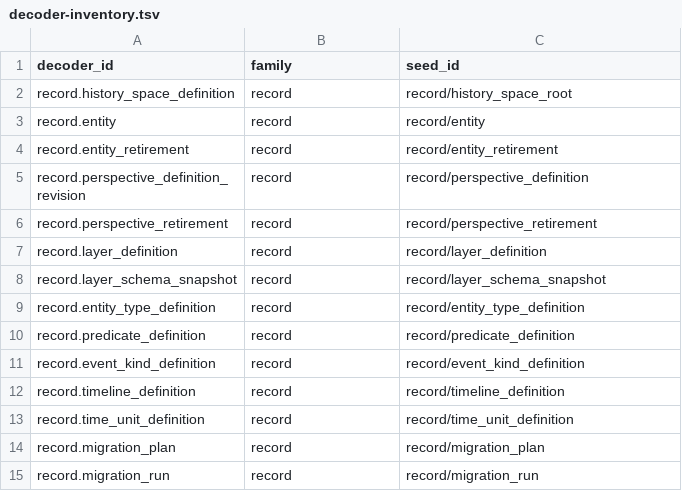
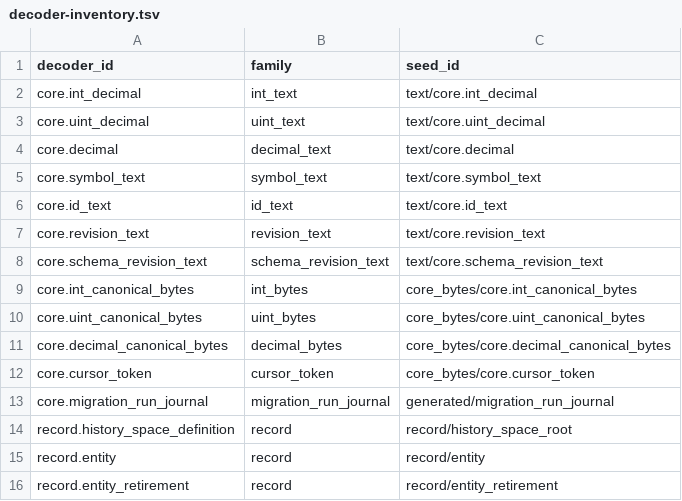
Before and after one commit to klarck36/WorldDB, a TSV file: policy/decoder-inventory.tsv, drawn as a sheet; only a part is shown; the shorter side is filled out with more unchanged rows; the diff names each change by its address in the sheet, - before the commit and + after, or states it on an @@ line.

```diff
--- a/policy/decoder-inventory.tsv
+++ b/policy/decoder-inventory.tsv
+row 2: core.int_decimal | int_text | text/core.int_decimal
+row 3: core.uint_decimal | uint_text | text/core.uint_decimal
+row 4: core.decimal | decimal_text | text/core.decimal
+row 5: core.symbol_text | symbol_text | text/core.symbol_text
+row 6: core.id_text | id_text | text/core.id_text
+row 7: core.revision_text | revision_text | text/core.revision_text
+row 8: core.schema_revision_text | schema_revision_text | text/core.schema_revision_text
+row 9: core.int_canonical_bytes | int_bytes | core_bytes/core.int_canonical_bytes
+row 10: core.uint_canonical_bytes | uint_bytes | core_bytes/core.uint_canonical_bytes
+row 11: core.decimal_canonical_bytes | decimal_bytes | core_bytes/core.decimal_canonical_bytes
+row 12: core.cursor_token | cursor_token | core_bytes/core.cursor_token
+row 13: core.migration_run_journal | migration_run_journal | generated/migration_run_journal
```
Also changed, not shown: WorldDB_1.0_Taskregister.tsv, tools/verify/steps.tsv, 55 other files.
